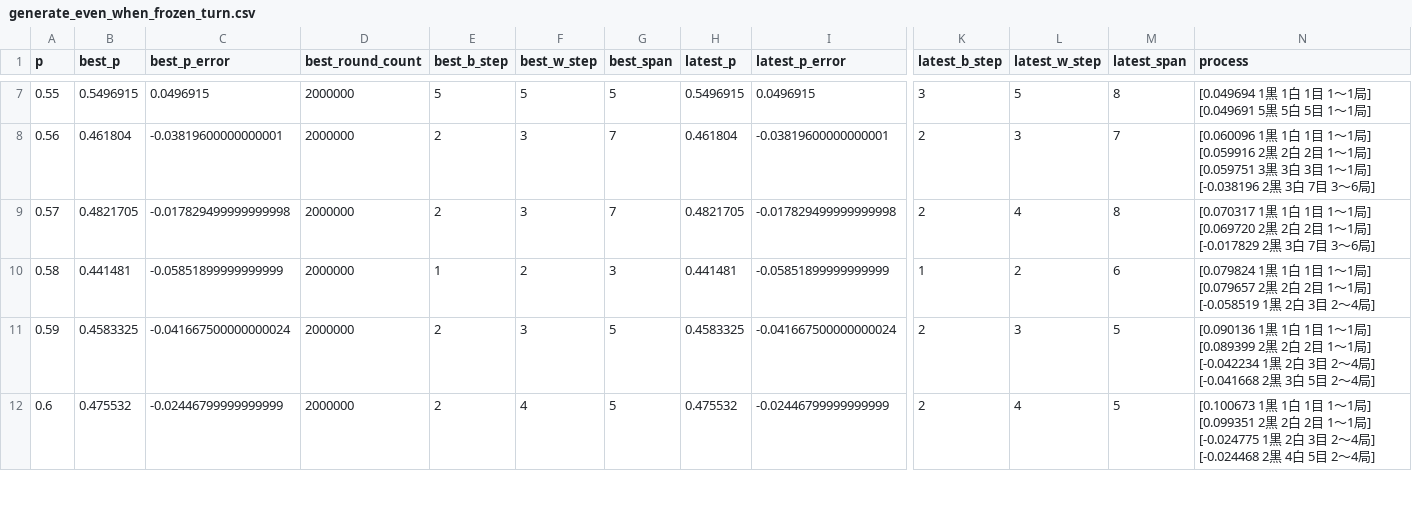
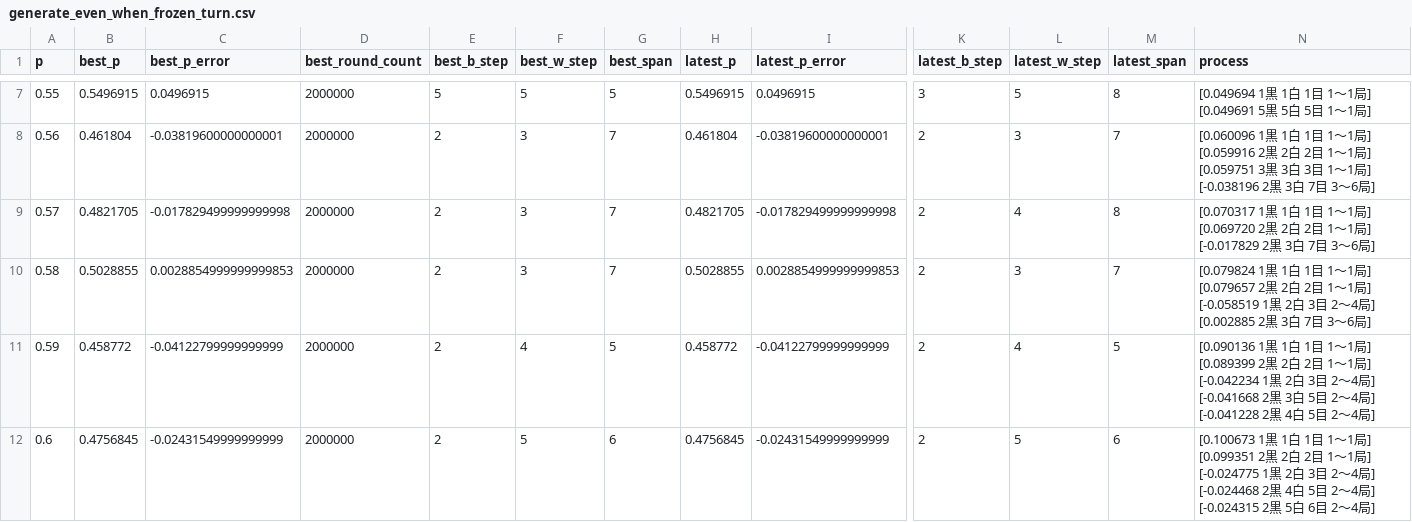
Before and after one commit to muzudho/sente-win-rate-70-percent-problem, a CSV file: data/generate_even_when_frozen_turn.csv, drawn as a sheet; only a part is shown, gaps mark what is left out; the diff covers the shown part only; the diff names each change by its address in the sheet, - before the commit and + after, or states it on an @@ line.

```diff
--- a/data/generate_even_when_frozen_turn.csv
+++ b/data/generate_even_when_frozen_turn.csv
-B10 (best_p): 0.441481
+B10 (best_p): 0.5028855
-C10 (best_p_error): -0.05851899999999999
+C10 (best_p_error): 0.0028854999999999853
-E10 (best_b_step): 1
+E10 (best_b_step): 2
-F10 (best_w_step): 2
+F10 (best_w_step): 3
-G10 (best_span): 3
+G10 (best_span): 7
-H10 (latest_p): 0.441481
+H10 (latest_p): 0.5028855
-I10 (latest_p_error): -0.05851899999999999
+I10 (latest_p_error): 0.0028854999999999853
-K10 (latest_b_step): 1
+K10 (latest_b_step): 2
-L10 (latest_w_step): 2
+L10 (latest_w_step): 3
-M10 (latest_span): 6
+M10 (latest_span): 7
-N10 (process): …～4局]
+N10 (process): …～4局] [0.002885 2黒 3白 7目 3～6局]
-B11 (best_p): 0.4583325
+B11 (best_p): 0.458772
-C11 (best_p_error): -0.041667500000000024
+C11 (best_p_error): -0.04122799999999999
-F11 (best_w_step): 3
+F11 (best_w_step): 4
-H11 (latest_p): 0.4583325
+H11 (latest_p): 0.458772
-I11 (latest_p_error): -0.041667500000000024
+I11 (latest_p_error): -0.04122799999999999
-L11 (latest_w_step): 3
+L11 (latest_w_step): 4
-N11 (process): …～4局]
+N11 (process): …～4局] [-0.041228 2黒 4白 5目 2～4局]
-B12 (best_p): 0.475532
+B12 (best_p): 0.4756845
-C12 (best_p_error): -0.02446799999999999
+C12 (best_p_error): -0.02431549999999999
-F12 (best_w_step): 4
+F12 (best_w_step): 5
-G12 (best_span): 5
+G12 (best_span): 6
-H12 (latest_p): 0.475532
+H12 (latest_p): 0.4756845
-I12 (latest_p_error): -0.02446799999999999
+I12 (latest_p_error): -0.02431549999999999
-L12 (latest_w_step): 4
+L12 (latest_w_step): 5
-M12 (latest_span): 5
+M12 (latest_span): 6
-N12 (process): …～4局]
+N12 (process): …～4局] [-0.024315 2黒 5白 6目 2～4局]
```
Also changed, not shown: 72 edited cells elsewhere in this file, data/generate_even_when_alternating_turn.csv, data/muzudho_recommends_points_when_frozen_turn.csv, 2 other files.
